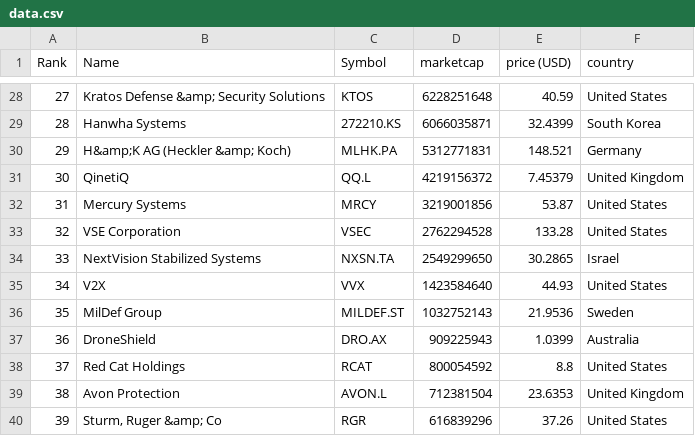
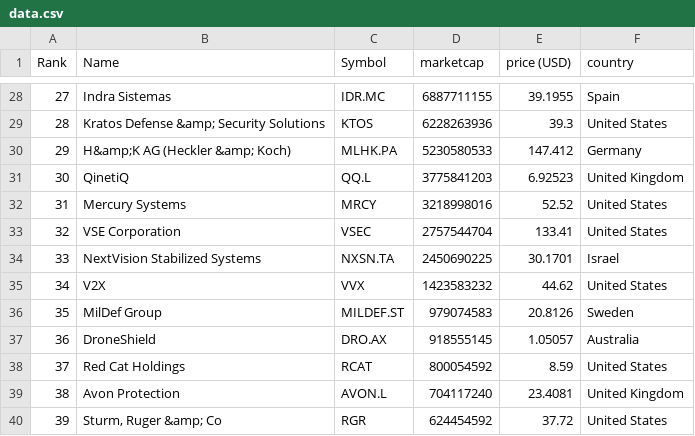
Before and after one commit to artfisica/taller-venezuela-junio-2024, a CSV file: data.csv, drawn as a sheet; only a part is shown, gaps mark what is left out; the diff covers the shown part only.

```diff
--- a/data.csv
+++ b/data.csv
@@ -28,13 +28,13 @@
-"27","Kratos Defense &amp; Security Solutions","KTOS","6228251648","40.59","United States"
-"28","Hanwha Systems","272210.KS","6066035871","32.4399","South Korea"
-"29","H&amp;K AG (Heckler &amp; Koch)","MLHK.PA","5312771831","148.521","Germany"
-"30","QinetiQ","QQ.L","4219156372","7.45379","United Kingdom"
-"31","Mercury Systems","MRCY","3219001856","53.87","United States"
-"32","VSE Corporation","VSEC","2762294528","133.28","United States"
-"33","NextVision Stabilized Systems","NXSN.TA","2549299650","30.2865","Israel"
-"34","V2X","VVX","1423584640","44.93","United States"
-"35","MilDef Group","MILDEF.ST","1032752143","21.9536","Sweden"
-"36","DroneShield","DRO.AX","909225943","1.0399","Australia"
-"37","Red Cat Holdings","RCAT","800054592","8.8","United States"
-"38","Avon Protection","AVON.L","712381504","23.6353","United Kingdom"
-"39","Sturm, Ruger &amp; Co","RGR","616839296","37.26","United States"
+"27","Indra Sistemas","IDR.MC","6887711155","39.1955","Spain"
+"28","Kratos Defense &amp; Security Solutions","KTOS","6228263936","39.3","United States"
+"29","H&amp;K AG (Heckler &amp; Koch)","MLHK.PA","5230580533","147.412","Germany"
+"30","QinetiQ","QQ.L","3775841203","6.92523","United Kingdom"
+"31","Mercury Systems","MRCY","3218998016","52.52","United States"
+"32","VSE Corporation","VSEC","2757544704","133.41","United States"
+"33","NextVision Stabilized Systems","NXSN.TA","2450690225","30.1701","Israel"
+"34","V2X","VVX","1423583232","44.62","United States"
+"35","MilDef Group","MILDEF.ST","979074583","20.8126","Sweden"
+"36","DroneShield","DRO.AX","918555145","1.05057","Australia"
+"37","Red Cat Holdings","RCAT","800054592","8.59","United States"
+"38","Avon Protection","AVON.L","704117240","23.4081","United Kingdom"
+"39","Sturm, Ruger &amp; Co","RGR","624454592","37.72","United States"
```
Also changed, not shown: 71 edited cells elsewhere in this file, categorized_data.csv.
